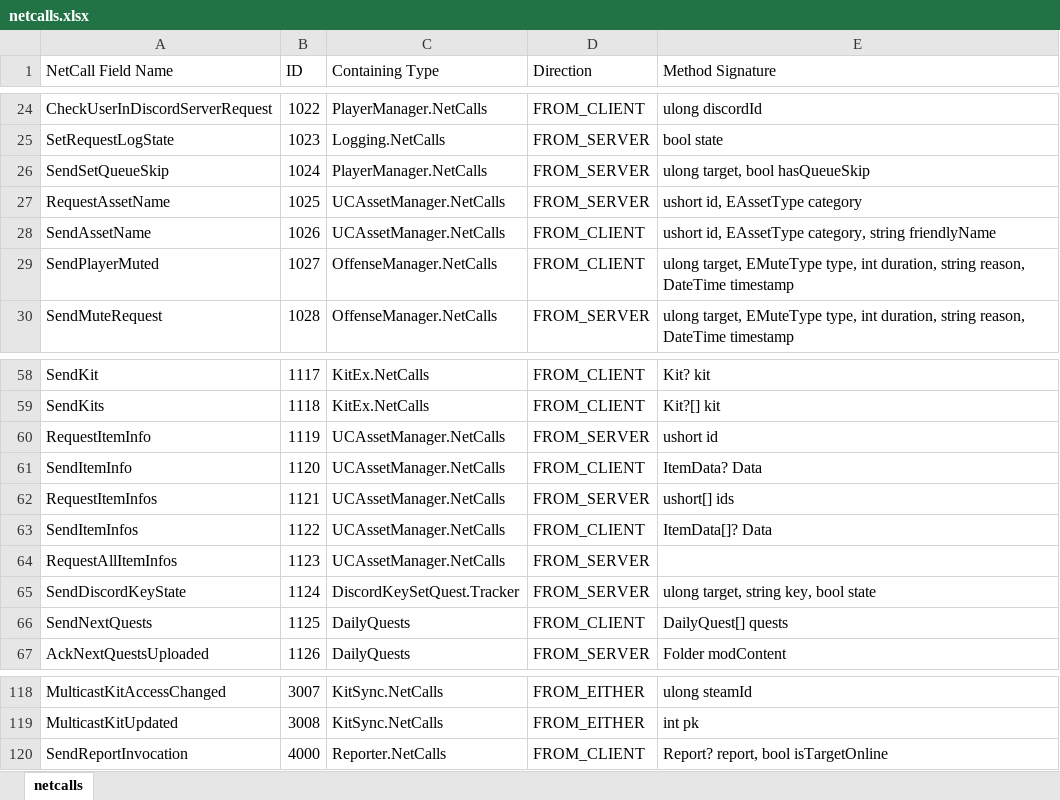
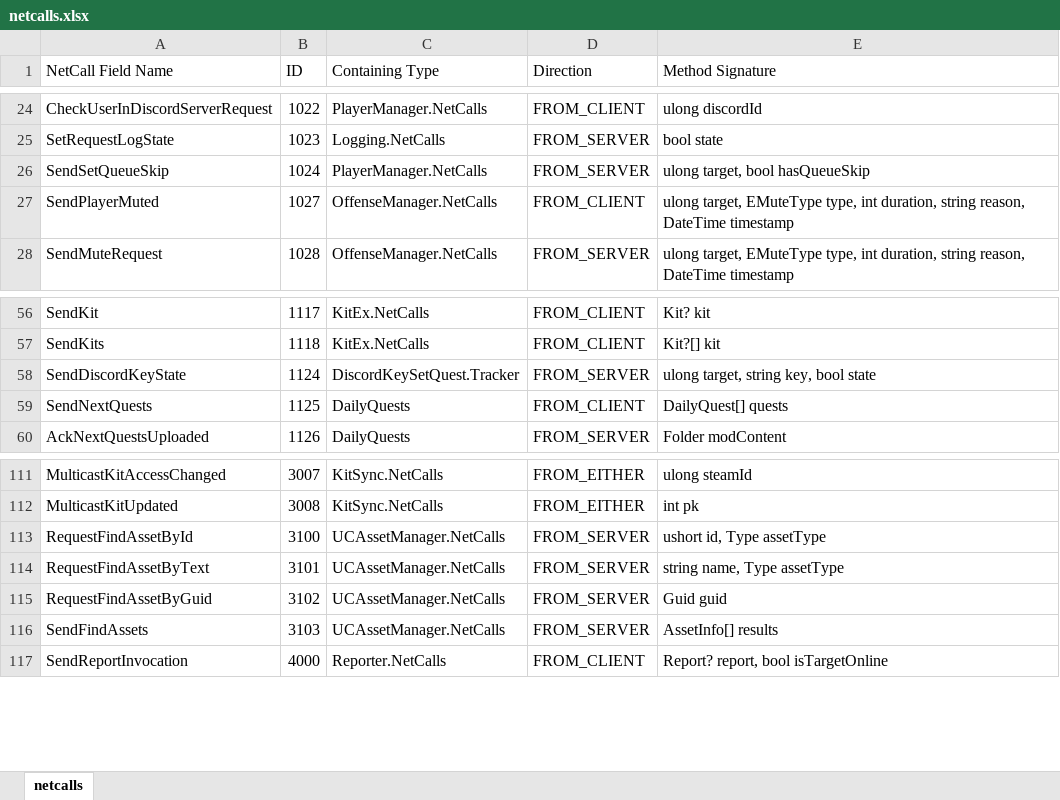
Before and after one commit to UncreatedStaff/UncreatedWarfare, an Excel workbook: netcalls.xlsx, sheet netcalls, drawn as a sheet; only a part is shown, gaps mark what is left out; values as stored, in another font and other column widths than the file's, no borders; table styles not drawn; removed rows and columns are numbered as before the commit, all else as after; the diff names each change by its address in the sheet, - before the commit and + after, or states it on an @@ line.

Commit message:
new asset searching net methods, removed legacy ones. maybe fixed a fob quest it looks fine to me.

```diff
--- a/netcalls.xlsx (sheet netcalls)
+++ b/netcalls.xlsx (sheet netcalls)
-row 27: RequestAssetName | 1025 | UCAssetManager.NetCalls | FROM_SERVER | ushort id, EAssetType category
-row 28: SendAssetName | 1026 | UCAssetManager.NetCalls | FROM_CLIENT | ushort id, EAssetType category, string friendlyName
-row 60: RequestItemInfo | 1119 | UCAssetManager.NetCalls | FROM_SERVER | ushort id
-row 61: SendItemInfo | 1120 | UCAssetManager.NetCalls | FROM_CLIENT | ItemData? Data
-row 62: RequestItemInfos | 1121 | UCAssetManager.NetCalls | FROM_SERVER | ushort[] ids
-row 63: SendItemInfos | 1122 | UCAssetManager.NetCalls | FROM_CLIENT | ItemData[]? Data
-row 64: RequestAllItemInfos | 1123 | UCAssetManager.NetCalls | FROM_SERVER
+row 113: RequestFindAssetById | 3100 | UCAssetManager.NetCalls | FROM_SERVER | ushort id, Type assetType
+row 114: RequestFindAssetByText | 3101 | UCAssetManager.NetCalls | FROM_SERVER | string name, Type assetType
+row 115: RequestFindAssetByGuid | 3102 | UCAssetManager.NetCalls | FROM_SERVER | Guid guid
+row 116: SendFindAssets | 3103 | UCAssetManager.NetCalls | FROM_SERVER | AssetInfo[] results
```
Also changed, not shown: 3 other files.
